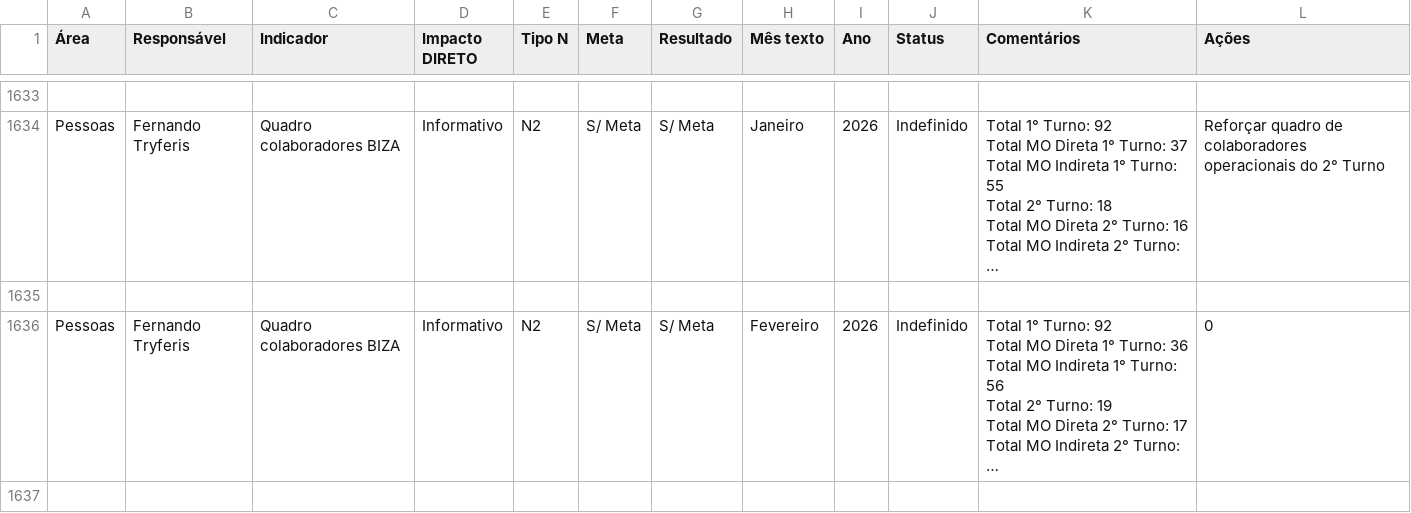
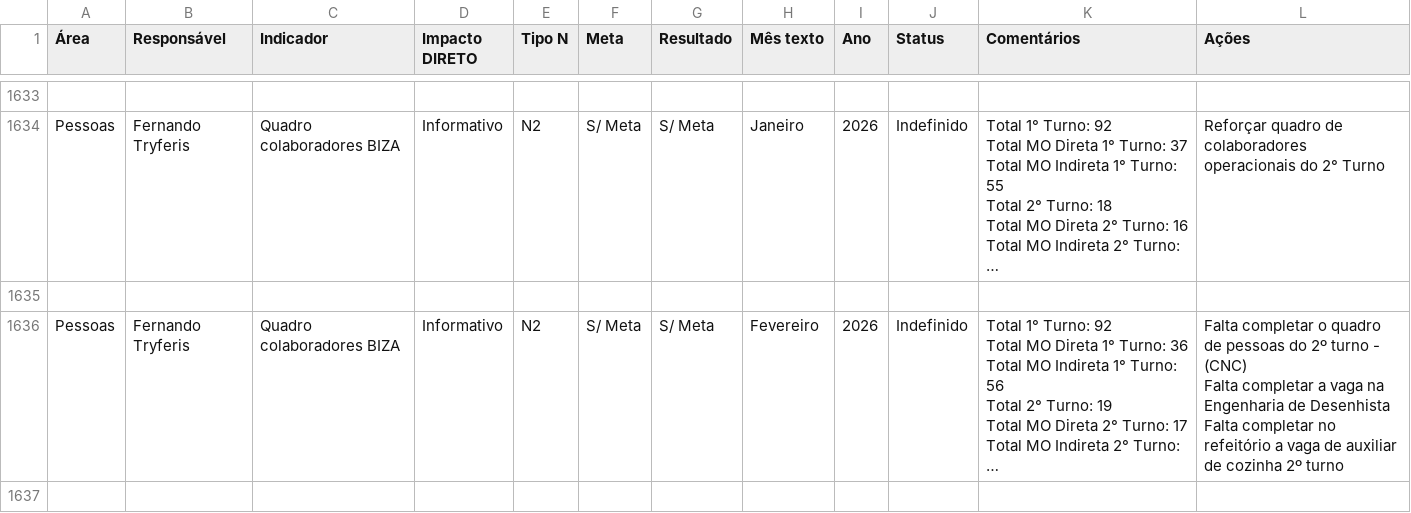
Before and after one commit to SGIBIZA/Painel-de-Metas-BIZA, a CSV file: base_n3.csv, drawn as a sheet; only a part is shown, gaps mark what is left out; long unchanged cells end in …; ↵ is a line break in a cell; the diff covers the shown part only; the diff names each change by its address in the sheet, - before the commit and + after, or states it on an @@ line.

```diff
--- a/base_n3.csv
+++ b/base_n3.csv
-L1636 (Ações): 0
+L1636 (Ações): Falta completar o quadro de pessoas do 2º turno - (CNC) ↵ Falta completar a vaga na Engenharia de Desenhista ↵ Falta completar no refeitório a vaga de auxiliar de cozinha 2º turno
```
Also changed, not shown: 58 edited cells elsewhere in this file.
